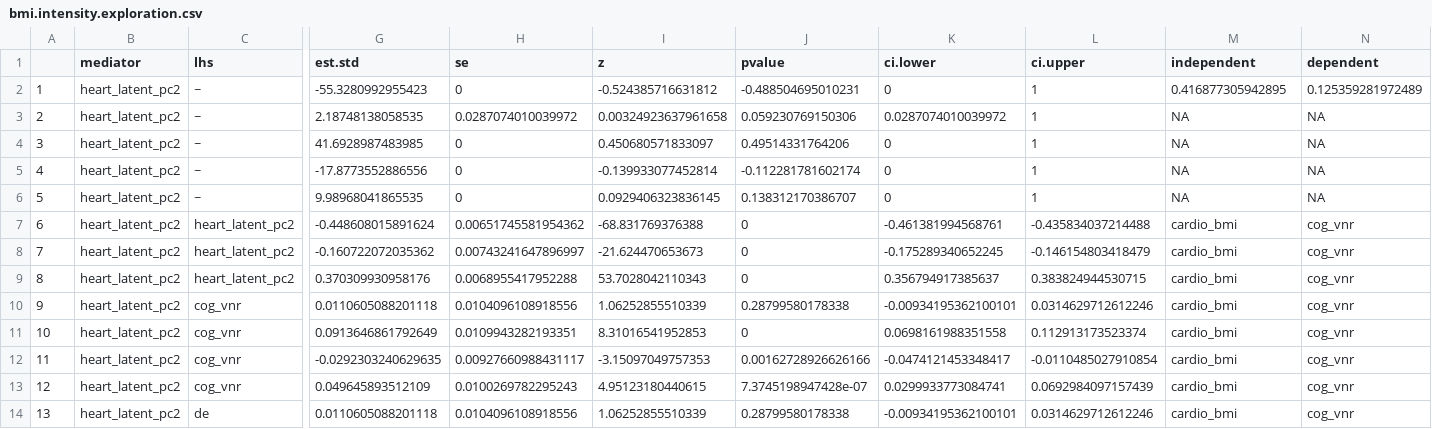
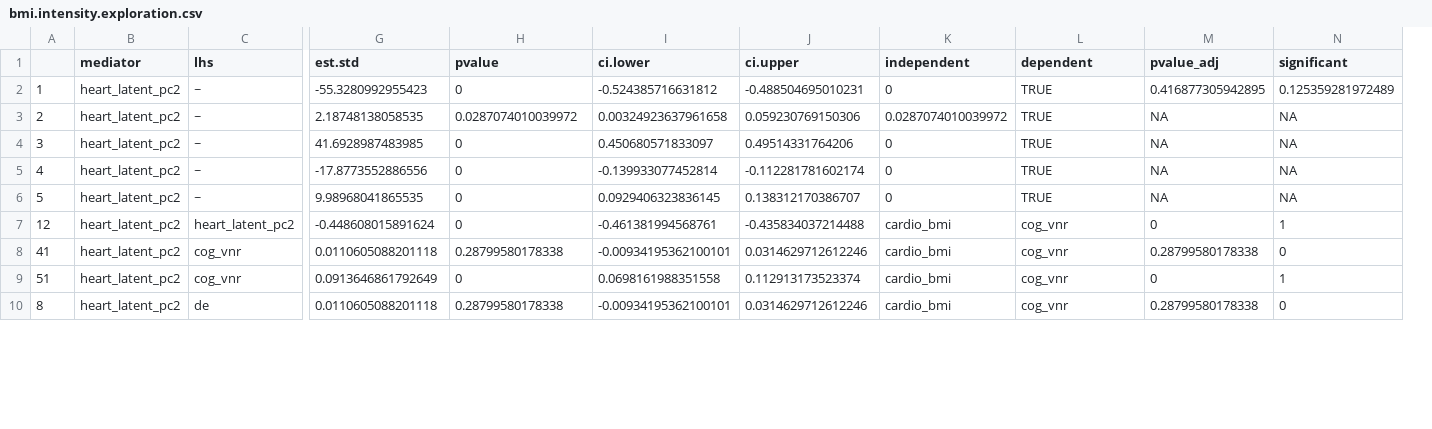
Before and after one commit to akshay-jaggi/heart_brain_mediation, a CSV file: tables/final/bmi.intensity.exploration.csv, drawn as a sheet; only a part is shown, gaps mark what is left out; removed rows and columns are numbered as before the commit, all else as after; rows hold the shown columns only; the diff covers the shown part only; the diff names each change by its address in the sheet, - before the commit and + after, or states it on an @@ line.

```diff
--- a/tables/final/bmi.intensity.exploration.csv
+++ b/tables/final/bmi.intensity.exploration.csv
-column H (se), rows 2-7: 0 | 0.0287074010039972 | 0 | 0 | 0 | 0.00651745581954362; rows 10-11: 0.0104096108918556 | 0.0109943282193351; row 14: 0.0104096108918556
-column I (z), rows 2-7: -0.524385716631812 | 0.00324923637961658 | 0.450680571833097 | -0.139933077452814 | 0.0929406323836145 | -68.831769376388; rows 10-11: 1.06252855510339 | 8.31016541952853; row 14: 1.06252855510339
+column M (pvalue_adj), rows 2-10: 0.416877305942895 | NA | NA | NA | NA | 0 | 0.28799580178338 | 0 | 0.28799580178338
+column N (significant), rows 2-10: 0.125359281972489 | NA | NA | NA | NA | 1 | 0 | 1 | 0
-H2 (pvalue): -0.488504695010231
+H2 (pvalue): 0
-I2 (ci.lower): 0
+I2 (ci.lower): -0.524385716631812
-J2 (ci.upper): 1
+J2 (ci.upper): -0.488504695010231
-K2 (independent): 0.416877305942895
+K2 (independent): 0
-L2 (dependent): 0.125359281972489
+L2 (dependent): TRUE
-H3 (pvalue): 0.059230769150306
+H3 (pvalue): 0.0287074010039972
-I3 (ci.lower): 0.0287074010039972
+I3 (ci.lower): 0.00324923637961658
-J3 (ci.upper): 1
+J3 (ci.upper): 0.059230769150306
-K3 (independent): NA
+K3 (independent): 0.0287074010039972
-L3:L6 (dependent): NA
+L3:L6 (dependent): TRUE
-H4 (pvalue): 0.49514331764206
+H4 (pvalue): 0
-I4 (ci.lower): 0
+I4 (ci.lower): 0.450680571833097
-J4 (ci.upper): 1
+J4 (ci.upper): 0.49514331764206
-K4:K6 (independent): NA
+K4:K6 (independent): 0
-H5 (pvalue): -0.112281781602174
+H5 (pvalue): 0
-I5 (ci.lower): 0
+I5 (ci.lower): -0.139933077452814
-J5 (ci.upper): 1
+J5 (ci.upper): -0.112281781602174
-H6 (pvalue): 0.138312170386707
+H6 (pvalue): 0
-I6 (ci.lower): 0
+I6 (ci.lower): 0.0929406323836145
-J6 (ci.upper): 1
+J6 (ci.upper): 0.138312170386707
-A7: 6
+A7: 12
-row 8: 7 | heart_latent_pc2 | heart_latent_pc2 | -0.160722072035362 | 0.00743241647896997 | -21.624470653673 | 0 | -0.175289340652245 | -0.146154803418479 | cardio_bmi | cog_vnr
-row 9: 8 | heart_latent_pc2 | heart_latent_pc2 | 0.370309930958176 | 0.0068955417952288 | 53.7028042110343 | 0 | 0.356794917385637 | 0.383824944530715 | cardio_bmi | cog_vnr
-A8: 9
+A8: 41
-A9: 10
+A9: 51
-row 12: 11 | heart_latent_pc2 | cog_vnr | -0.0292303240629635 | 0.00927660988431117 | -3.15097049757353 | 0.00162728926626166 | -0.0474121453348417 | -0.0110485027910854 | cardio_bmi | cog_vnr
-row 13: 12 | heart_latent_pc2 | cog_vnr | 0.049645893512109 | 0.0100269782295243 | 4.95123180440615 | 7.3745198947428e-07 | 0.0299933773084741 | 0.0692984097157439 | cardio_bmi | cog_vnr
-A10: 13
+A10: 8
```
Also changed, not shown: 7 added rows and 3 edited cells elsewhere in this file, 13 other files.
